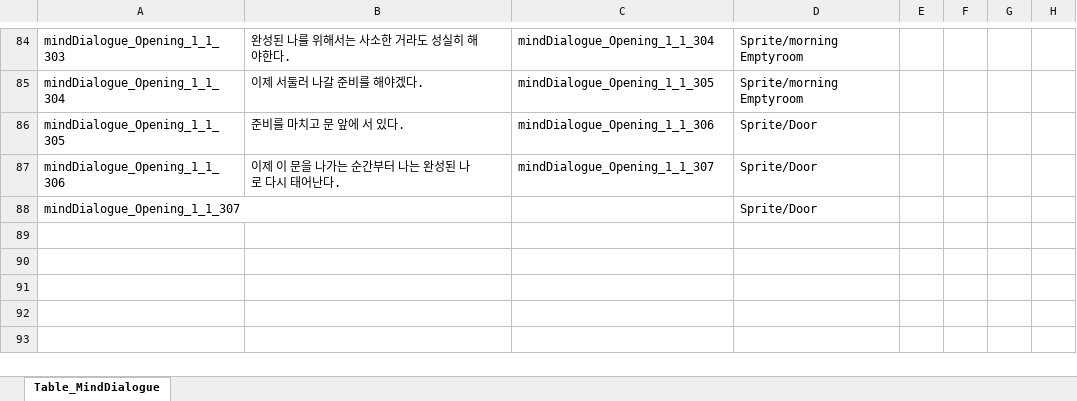
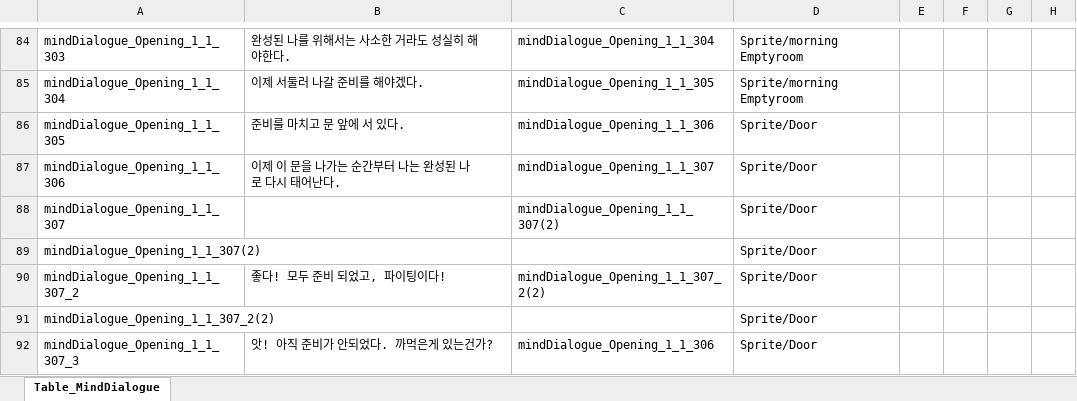
Before and after one commit to SonghaCH/SognhaUnityGame, an Excel workbook: JsonConverter/ExcelFiles/0_MindDialogue.xlsx, sheet Table_MindDialogue, drawn as a sheet; only a part is shown, gaps mark what is left out; values as stored, in another font and other column widths than the file's, no borders; the diff names each change by its address in the sheet, - before the commit and + after, or states it on an @@ line.

```diff
--- a/JsonConverter/ExcelFiles/0_MindDialogue.xlsx (sheet Table_MindDialogue)
+++ b/JsonConverter/ExcelFiles/0_MindDialogue.xlsx (sheet Table_MindDialogue)
-C88: (empty)
+C88: mindDialogue_Opening_1_1_307(2)
+row 89: mindDialogue_Opening_1_1_307(2) |  |  | Sprite/Door
+row 90: mindDialogue_Opening_1_1_307_2 | 좋다! 모두 준비 되었고, 파이팅이다! | mindDialogue_Opening_1_1_307_2(2) | Sprite/Door
+row 91: mindDialogue_Opening_1_1_307_2(2) |  |  | Sprite/Door
+row 92: mindDialogue_Opening_1_1_307_3 | 앗! 아직 준비가 안되었다. 까먹은게 있는건가? | mindDialogue_Opening_1_1_306 | Sprite/Door
```
Also changed, not shown: JsonConverter/ExcelFiles/0_Character.xlsx, JsonConverter/ExcelFiles/0_DateDialogue.xlsx, 29 other files.
